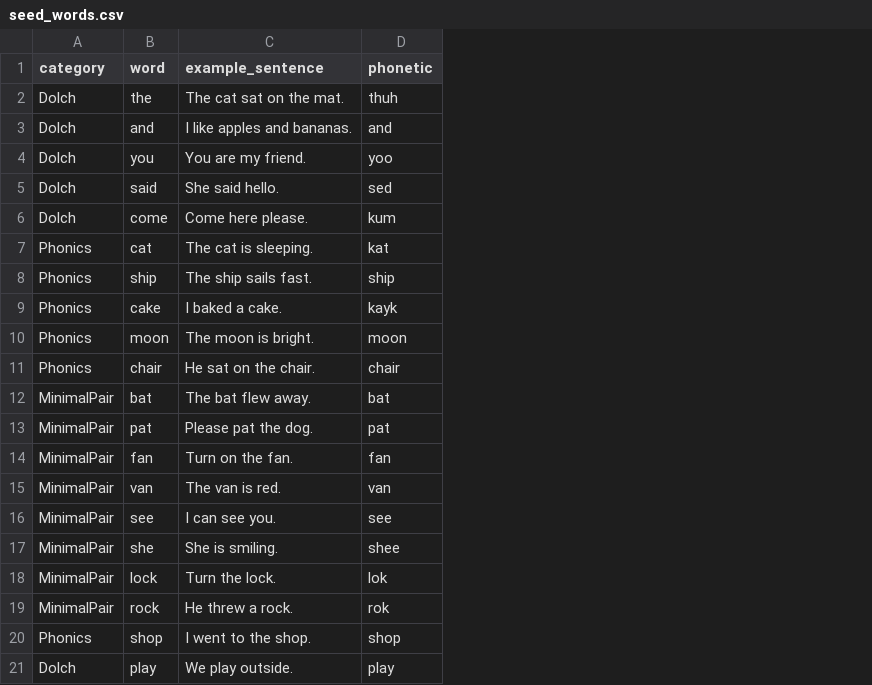
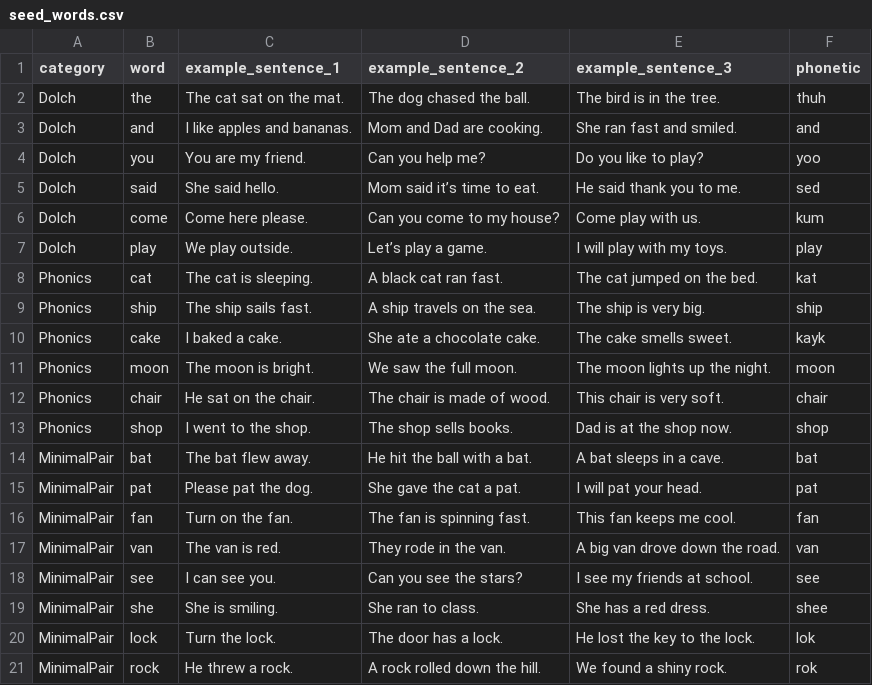
Before and after one commit to Jaredburne47/4150ReadRight, a CSV file: readright_app/lib/data/seed_words.csv, drawn as a sheet; the diff names each change by its address in the sheet, - before the commit and + after, or states it on an @@ line.

Commit message:
Adds more sentences to seed_words

```diff
--- a/readright_app/lib/data/seed_words.csv
+++ b/readright_app/lib/data/seed_words.csv
+column D (example_sentence_2), rows 2-6: The dog chased the ball. | Mom and Dad are cooking. | Can you help me? | Mom said it’s time to eat. | Can you come to my house?; rows 8-12: A black cat ran fast. | A ship travels on the sea. | She ate a chocolate cake. | We saw the full moon. | The chair is made of wood.; rows 14-21: He hit the ball with a bat. | She gave the cat a pat. | The fan is spinning fast. | They rode in the van. | Can you see the stars? | She ran to class. | The door has a lock. | A rock rolled down the hill.
+column E (example_sentence_3), rows 2-6: The bird is in the tree. | She ran fast and smiled. | Do you like to play? | He said thank you to me. | Come play with us.; rows 8-12: The cat jumped on the bed. | The ship is very big. | The cake smells sweet. | The moon lights up the night. | This chair is very soft.; rows 14-21: A bat sleeps in a cave. | I will pat your head. | This fan keeps me cool. | A big van drove down the road. | I see my friends at school. | She has a red dress. | He lost the key to the lock. | We found a shiny rock.
-C1: example_sentence
+C1: example_sentence_1
@@ row 21 moved to row 7: Dolch @@
@@ row 20 moved to row 13: Phonics @@
```
